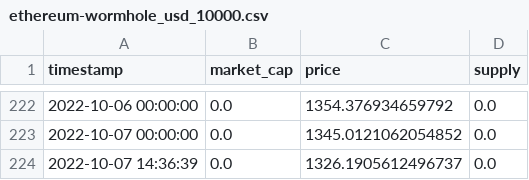
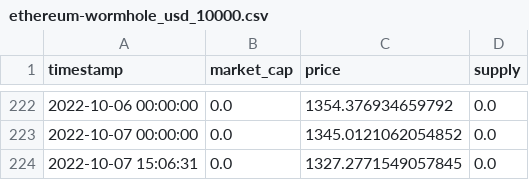
Before and after one commit to handsomevictor/Alexis_coingecko_api_stuff, a CSV file: data_download/ethereum-wormhole_usd_10000.csv, drawn as a sheet; only a part is shown, gaps mark what is left out.

```diff
--- a/data_download/ethereum-wormhole_usd_10000.csv
+++ b/data_download/ethereum-wormhole_usd_10000.csv
@@ -223,2 +223,2 @@ timestamp,market_cap,price,supply
 2022-10-07 00:00:00,0.0,1345.0121062054852,0.0
-2022-10-07 14:36:39,0.0,1326.1905612496737,0.0
+2022-10-07 15:06:31,0.0,1327.2771549057845,0.0
```
Also changed, not shown: data_download/bitcoin_usd_10000.csv, 17 other files.
